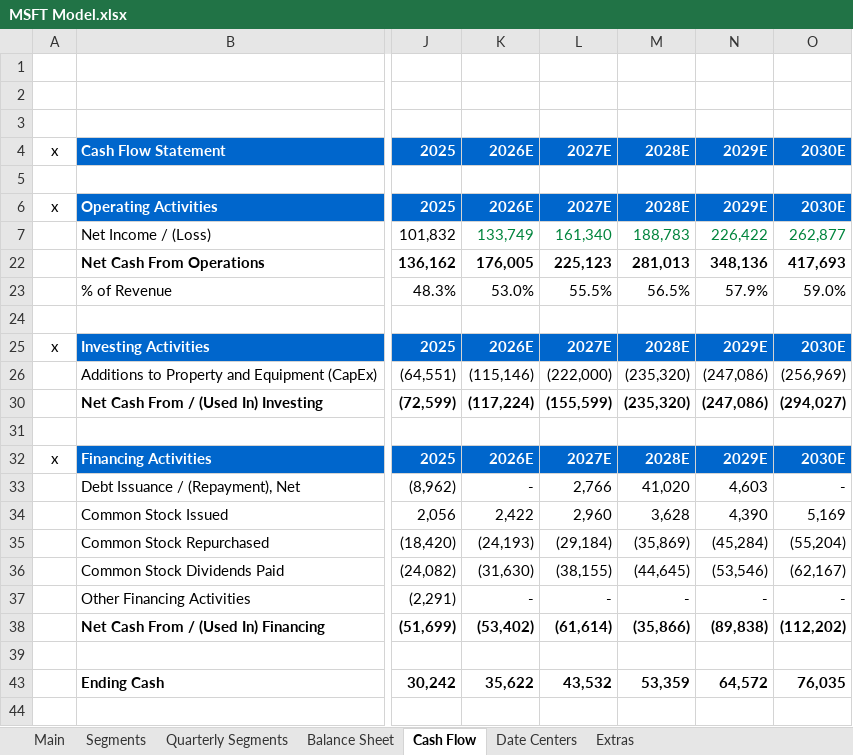
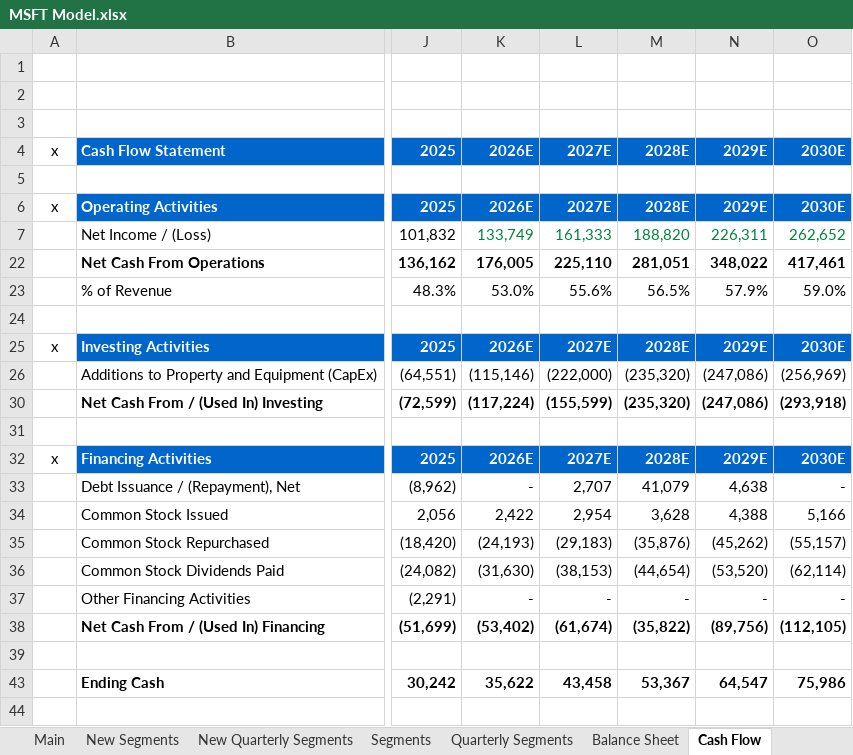
Before and after one commit to abigubi/financial-models, an Excel workbook: MSFT Model.xlsx, sheet Cash Flow, drawn as a sheet; only a part is shown, gaps mark what is left out; values as stored, in another font and other column widths than the file's, no borders; the diff covers the shown part only; the diff names each change by its address in the sheet, - before the commit and + after, or states it on an @@ line.

```diff
--- a/MSFT Model.xlsx (sheet Cash Flow)
+++ b/MSFT Model.xlsx (sheet Cash Flow)
+sheet tab: New Segments
+sheet tab: New Quarterly Segments
-L7: 161,340
+L7: 161,333
-M7: 188,783
+M7: 188,820
-N7: 226,422
+N7: 226,311
-O7: 262,877
+O7: 262,652
-L22: 225,123
+L22: 225,110
-M22: 281,013
+M22: 281,051
-N22: 348,136
+N22: 348,022
-O22: 417,693
+O22: 417,461
-L23: 55.5%
+L23: 55.6%
-O30: (294,027)
+O30: (293,918)
-L33: 2,766
+L33: 2,707
-M33: 41,020
+M33: 41,079
-N33: 4,603
+N33: 4,638
-L34: 2,960
+L34: 2,954
-N34: 4,390
+N34: 4,388
-O34: 5,169
+O34: 5,166
-L35: (29,184)
+L35: (29,183)
-M35: (35,869)
+M35: (35,876)
-N35: (45,284)
+N35: (45,262)
-O35: (55,204)
+O35: (55,157)
-L36: (38,155)
+L36: (38,153)
-M36: (44,645)
+M36: (44,654)
-N36: (53,546)
+N36: (53,520)
-O36: (62,167)
+O36: (62,114)
-L38: (61,614)
+L38: (61,674)
-M38: (35,866)
+M38: (35,822)
-N38: (89,838)
+N38: (89,756)
-O38: (112,202)
+O38: (112,105)
-L43: 43,532
+L43: 43,458
-M43: 53,359
+M43: 53,367
-N43: 64,572
+N43: 64,547
-O43: 76,035
+O43: 75,986
```
Also changed, not shown: 4 edited cells elsewhere in this sheet, sheet Segments, sheet Main, sheet Balance Sheet, sheet Extras, hidden cells, charts or pictures, Googl Model.xlsx, META Model.xlsx.
